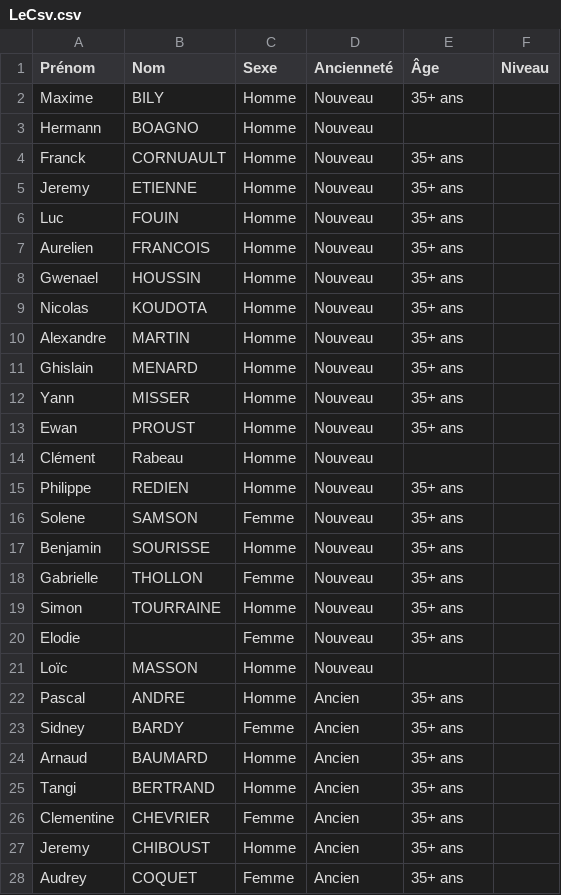
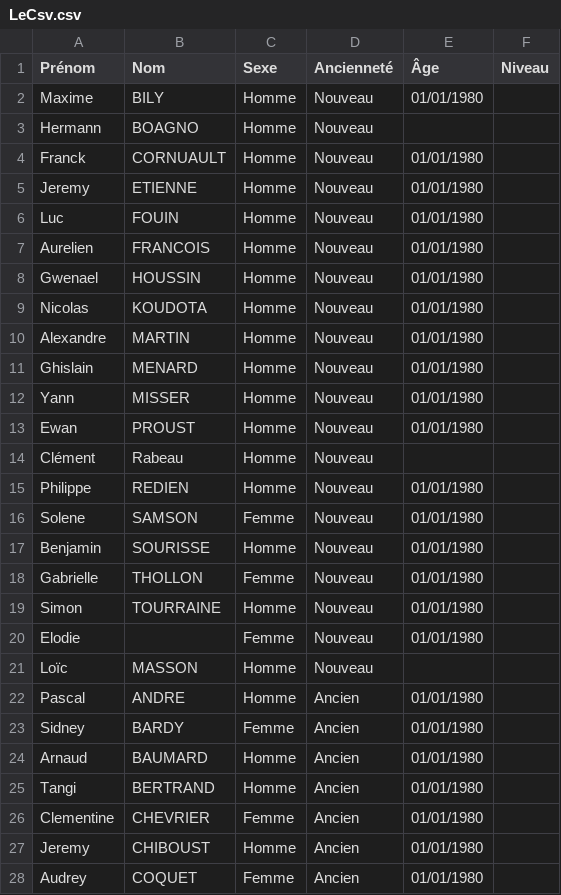
Before and after one commit to solenquiniou/GestionBadminton, a CSV file: LeCsv.csv, drawn as a sheet; only a part is shown; the diff covers the shown part only.

Commit message:
changement date csv

```diff
--- a/LeCsv.csv
+++ b/LeCsv.csv
@@ -1,28 +1,28 @@
 "Prénom","Nom","Sexe","Ancienneté","Âge","Niveau"
-"Maxime","BILY","Homme","Nouveau","35+ ans"
+"Maxime","BILY","Homme","Nouveau","01/01/1980"
 "Hermann","BOAGNO","Homme","Nouveau"
-"Franck","CORNUAULT","Homme","Nouveau","35+ ans"
-"Jeremy","ETIENNE","Homme","Nouveau","35+ ans"
-"Luc","FOUIN","Homme","Nouveau","35+ ans"
-"Aurelien","FRANCOIS","Homme","Nouveau","35+ ans"
-"Gwenael","HOUSSIN","Homme","Nouveau","35+ ans"
-"Nicolas","KOUDOTA","Homme","Nouveau","35+ ans"
-"Alexandre","MARTIN","Homme","Nouveau","35+ ans"
-"Ghislain","MENARD","Homme","Nouveau","35+ ans"
-"Yann","MISSER","Homme","Nouveau","35+ ans"
-"Ewan","PROUST","Homme","Nouveau","35+ ans"
+"Franck","CORNUAULT","Homme","Nouveau","01/01/1980"
+"Jeremy","ETIENNE","Homme","Nouveau","01/01/1980"
+"Luc","FOUIN","Homme","Nouveau","01/01/1980"
+"Aurelien","FRANCOIS","Homme","Nouveau","01/01/1980"
+"Gwenael","HOUSSIN","Homme","Nouveau","01/01/1980"
+"Nicolas","KOUDOTA","Homme","Nouveau","01/01/1980"
+"Alexandre","MARTIN","Homme","Nouveau","01/01/1980"
+"Ghislain","MENARD","Homme","Nouveau","01/01/1980"
+"Yann","MISSER","Homme","Nouveau","01/01/1980"
+"Ewan","PROUST","Homme","Nouveau","01/01/1980"
 "Clément","Rabeau","Homme","Nouveau"
-"Philippe","REDIEN","Homme","Nouveau","35+ ans"
-"Solene","SAMSON","Femme","Nouveau","35+ ans"
-"Benjamin","SOURISSE","Homme","Nouveau","35+ ans"
-"Gabrielle","THOLLON","Femme","Nouveau","35+ ans"
-"Simon","TOURRAINE","Homme","Nouveau","35+ ans"
-"Elodie","","Femme","Nouveau","35+ ans"
+"Philippe","REDIEN","Homme","Nouveau","01/01/1980"
+"Solene","SAMSON","Femme","Nouveau","01/01/1980"
+"Benjamin","SOURISSE","Homme","Nouveau","01/01/1980"
+"Gabrielle","THOLLON","Femme","Nouveau","01/01/1980"
+"Simon","TOURRAINE","Homme","Nouveau","01/01/1980"
+"Elodie","","Femme","Nouveau","01/01/1980"
 "Loïc","MASSON","Homme","Nouveau"
-"Pascal","ANDRE","Homme","Ancien","35+ ans"
-"Sidney","BARDY","Femme","Ancien","35+ ans"
-"Arnaud","BAUMARD","Homme","Ancien","35+ ans"
-"Tangi","BERTRAND","Homme","Ancien","35+ ans"
-"Clementine","CHEVRIER","Femme","Ancien","35+ ans"
-"Jeremy","CHIBOUST","Homme","Ancien","35+ ans"
-"Audrey","COQUET","Femme","Ancien","35+ ans"
+"Pascal","ANDRE","Homme","Ancien","01/01/1980"
+"Sidney","BARDY","Femme","Ancien","01/01/1980"
+"Arnaud","BAUMARD","Homme","Ancien","01/01/1980"
+"Tangi","BERTRAND","Homme","Ancien","01/01/1980"
+"Clementine","CHEVRIER","Femme","Ancien","01/01/1980"
+"Jeremy","CHIBOUST","Homme","Ancien","01/01/1980"
+"Audrey","COQUET","Femme","Ancien","01/01/1980"
```
Also changed, not shown: 15 edited cells elsewhere in this file.
